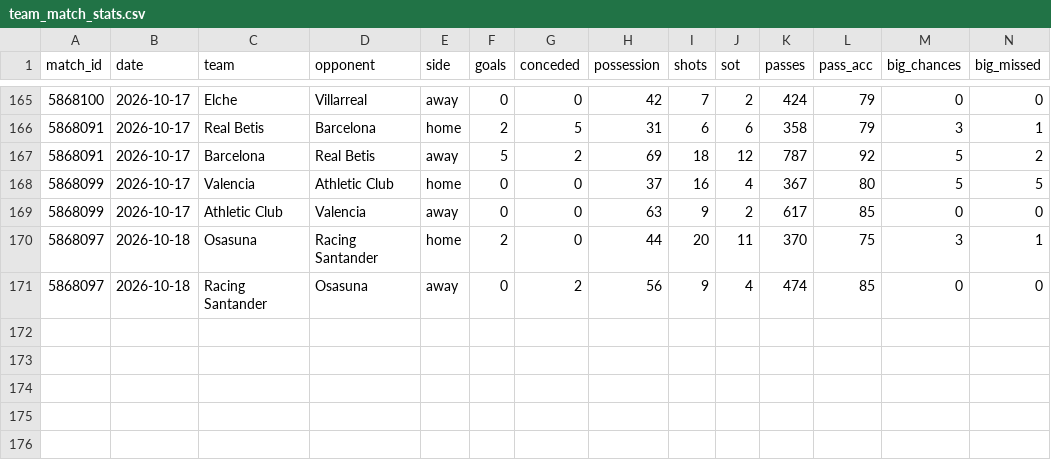
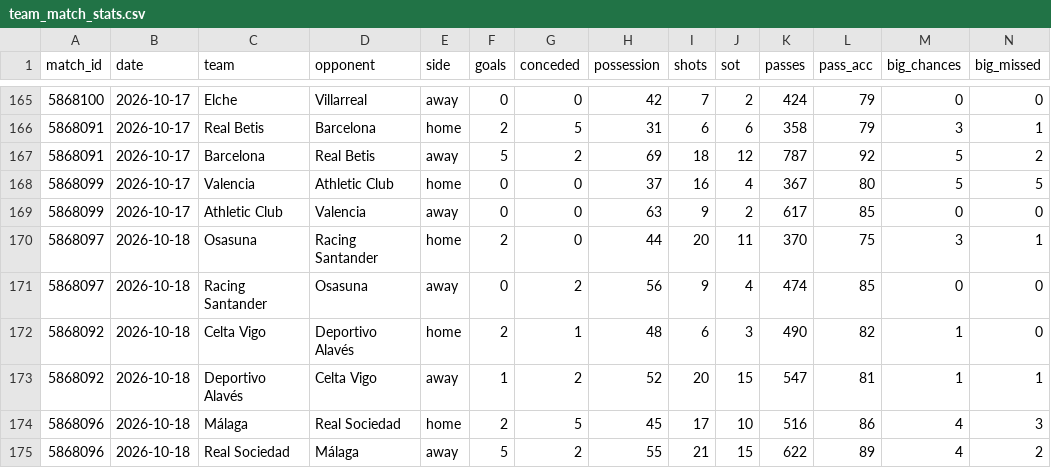
Before and after one commit to RShiri/XLALIGA, a CSV file: laliga_dashboard/database/team_match_stats.csv, drawn as a sheet; only a part is shown, gaps mark what is left out; rows hold the shown columns only; the diff names each change by its address in the sheet, - before the commit and + after, or states it on an @@ line.

```diff
--- a/laliga_dashboard/database/team_match_stats.csv
+++ b/laliga_dashboard/database/team_match_stats.csv
+row 172: 5868092 | 2026-10-18 | Celta Vigo | Deportivo Alavés | home | 2 | 1 | 48 | 6 | 3 | 490 | 82 | 1 | 0
+row 173: 5868092 | 2026-10-18 | Deportivo Alavés | Celta Vigo | away | 1 | 2 | 52 | 20 | 15 | 547 | 81 | 1 | 1
+row 174: 5868096 | 2026-10-18 | Málaga | Real Sociedad | home | 2 | 5 | 45 | 17 | 10 | 516 | 86 | 4 | 3
+row 175: 5868096 | 2026-10-18 | Real Sociedad | Málaga | away | 5 | 2 | 55 | 21 | 15 | 622 | 89 | 4 | 2
```
Also changed, not shown: laliga_dashboard/database/players.csv, laliga_dashboard/database/results.csv, 23 other files.
